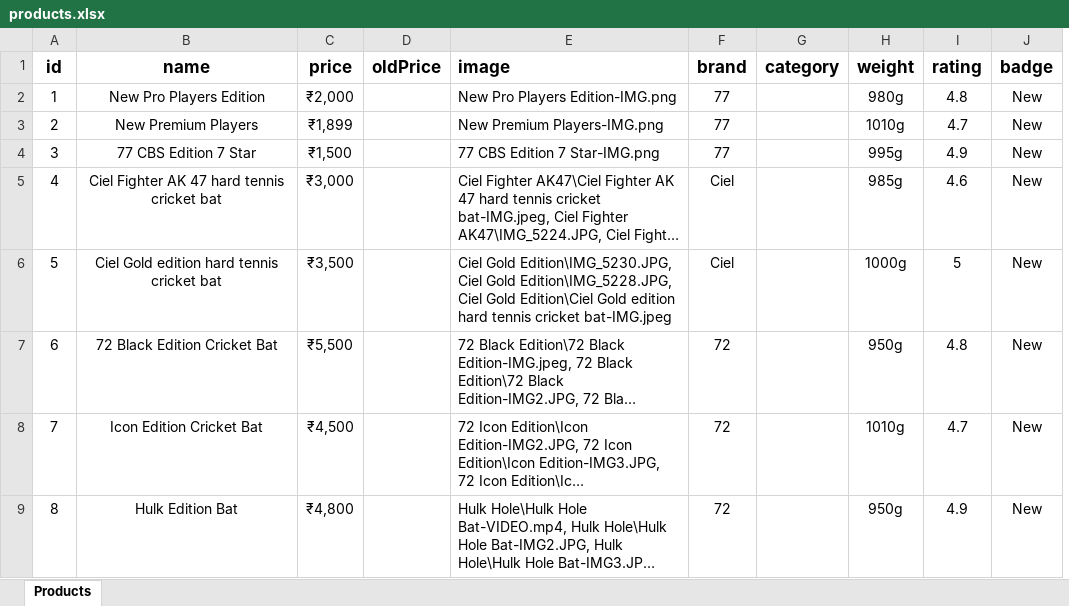
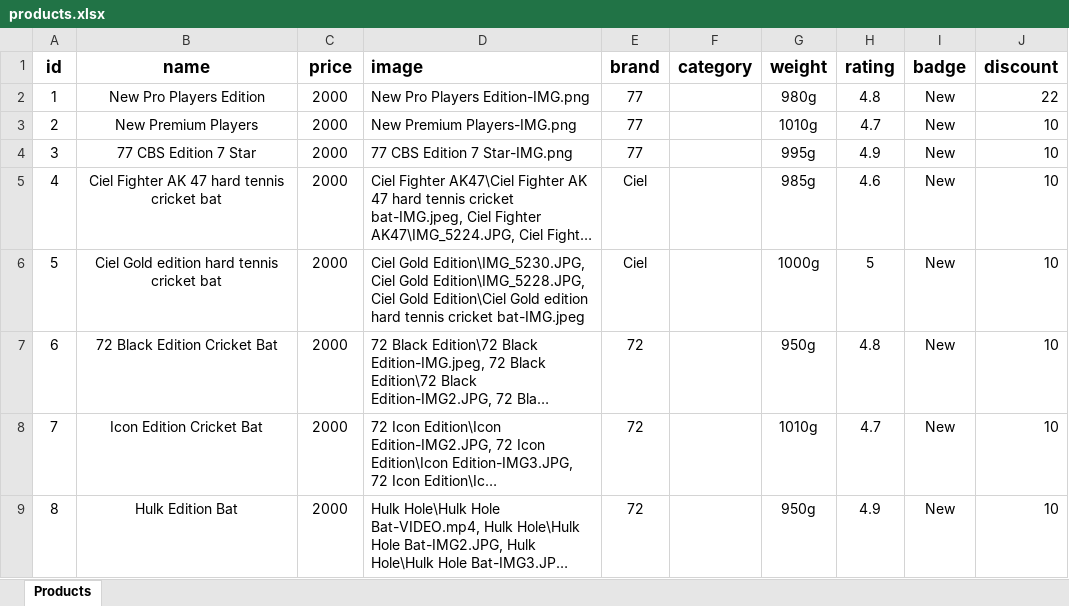
Before and after one commit to Priyank123p/Cricket-Website, an Excel workbook: public/products.xlsx, sheet Products, drawn as a sheet; long unchanged cells end in …; values as stored, in another font and other column widths than the file's, no borders; removed rows and columns are numbered as before the commit, all else as after; the diff names each change by its address in the sheet, - before the commit and + after, or states it on an @@ line.

```diff
--- a/public/products.xlsx (sheet Products)
+++ b/public/products.xlsx (sheet Products)
-column D (oldPrice), empty
+column J (discount), rows 2-9: 22 | 10 | 10 | 10 | 10 | 10 | 10 | 10
-C2 (price): ₹2,000
+C2 (price): 2000
-C3 (price): ₹1,899
+C3 (price): 2000
-C4 (price): ₹1,500
+C4 (price): 2000
-C5 (price): ₹3,000
+C5 (price): 2000
-C6 (price): ₹3,500
+C6 (price): 2000
-C7 (price): ₹5,500
+C7 (price): 2000
-C8 (price): ₹4,500
+C8 (price): 2000
-C9 (price): ₹4,800
+C9 (price): 2000
```
Also changed, not shown: 1 other file.
